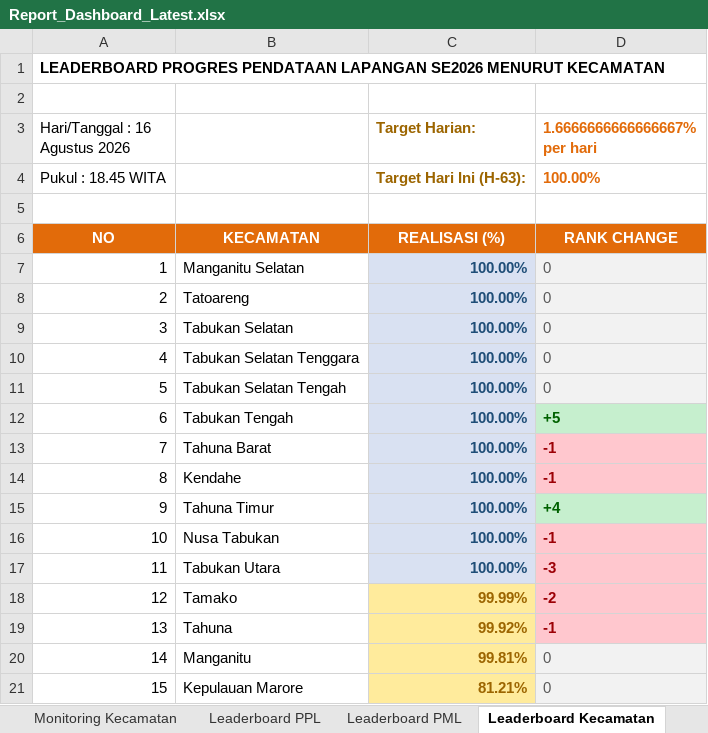
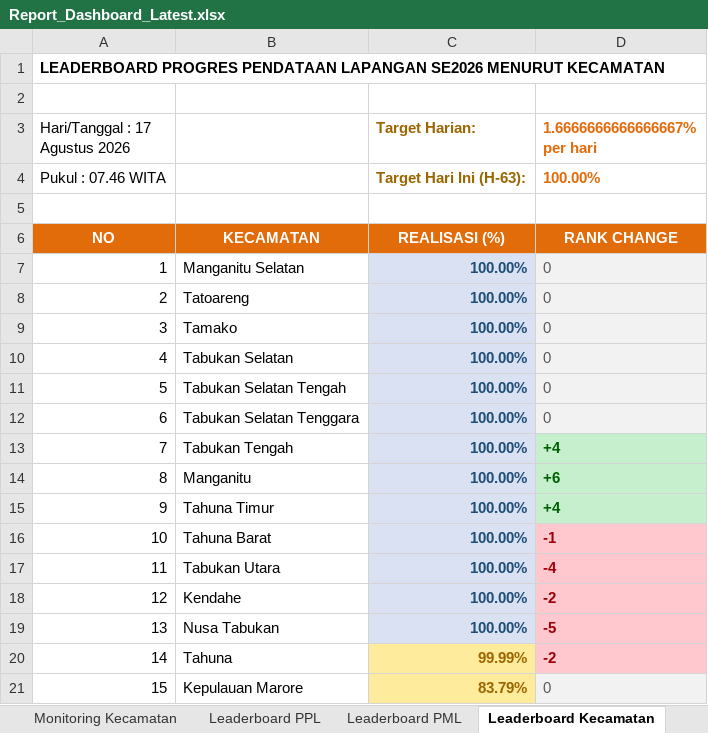
Before and after one commit to danimat15/fasih-sm-scrapper, an Excel workbook: dashboard/public/Report_Dashboard_Latest.xlsx, sheet Leaderboard Kecamatan, drawn as a sheet; values as stored, in another font and other column widths than the file's, no borders; the diff names each change by its address in the sheet, - before the commit and + after, or states it on an @@ line.

```diff
--- a/dashboard/public/Report_Dashboard_Latest.xlsx (sheet Leaderboard Kecamatan)
+++ b/dashboard/public/Report_Dashboard_Latest.xlsx (sheet Leaderboard Kecamatan)
-A3: Hari/Tanggal : 16 Agustus 2026
+A3: Hari/Tanggal : 17 Agustus 2026
-A4 (Hari/Tanggal : 17 Agustus 2026): Pukul : 18.45 WITA
+A4 (Hari/Tanggal : 17 Agustus 2026): Pukul : 07.46 WITA
-B9: Tabukan Selatan
+B9: Tamako
-B10: Tabukan Selatan Tenggara
+B10: Tabukan Selatan
-B12: Tabukan Tengah
+B12: Tabukan Selatan Tenggara
-D12 (1.6666666666666667% per hari): +5
+D12 (1.6666666666666667% per hari): 0
@@ D12 fill: #C6EFCE → #F2F2F2, bold: on → off, text colour: #006100 → #595959 @@
-B13: Tahuna Barat
+B13: Tabukan Tengah
-D13 (1.6666666666666667% per hari): -1
+D13 (1.6666666666666667% per hari): +4
@@ D13:D14 fill: #FFC7CE → #C6EFCE, text colour: #9C0006 → #006100 @@
-B14: Kendahe
+B14: Manganitu
-D14 (1.6666666666666667% per hari): -1
+D14 (1.6666666666666667% per hari): +6
-B16: Nusa Tabukan
+B16: Tahuna Barat
-D17 (1.6666666666666667% per hari): -3
+D17 (1.6666666666666667% per hari): -4
-B18: Tamako
+B18: Kendahe
-C18 (Target Harian:): 99.99%
+C18 (Target Harian:): 100.00%
@@ C18:C19 fill: #FFEB9C → #D9E1F2, text colour: #9C6500 → #1F4E78 @@
-B19: Tahuna
+B19: Nusa Tabukan
-C19 (Target Harian:): 99.92%
+C19 (Target Harian:): 100.00%
-D19 (1.6666666666666667% per hari): -1
+D19 (1.6666666666666667% per hari): -5
-B20: Manganitu
+B20: Tahuna
-C20 (Target Harian:): 99.81%
+C20 (Target Harian:): 99.99%
-D20 (1.6666666666666667% per hari): 0
+D20 (1.6666666666666667% per hari): -2
@@ D20 fill: #F2F2F2 → #FFC7CE, bold: off → on, text colour: #595959 → #9C0006 @@
-C21 (Target Harian:): 81.21%
+C21 (Target Harian:): 83.79%
```
Also changed, not shown: sheet Leaderboard PPL, sheet Leaderboard PML, sheet Monitoring Kecamatan, dashboard/public/Monev_Pendataan_SE2026_Morning.xlsx, dashboard/public/Report_Dashboard_Morning.xlsx, 15 other files.
